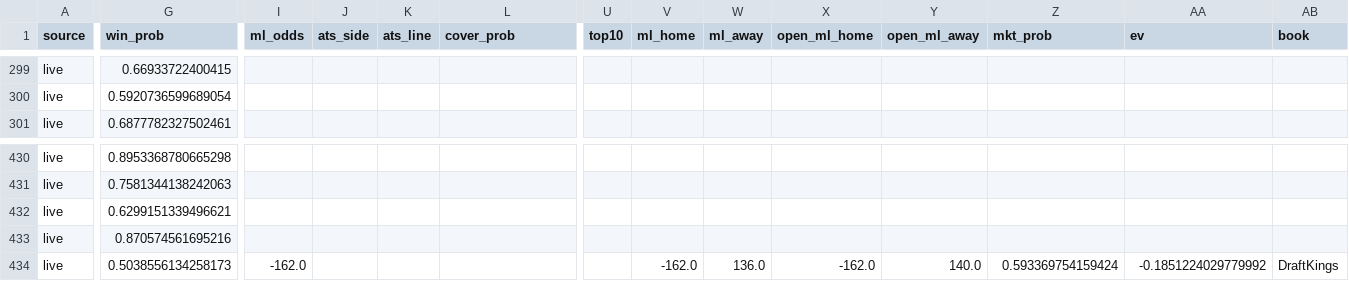
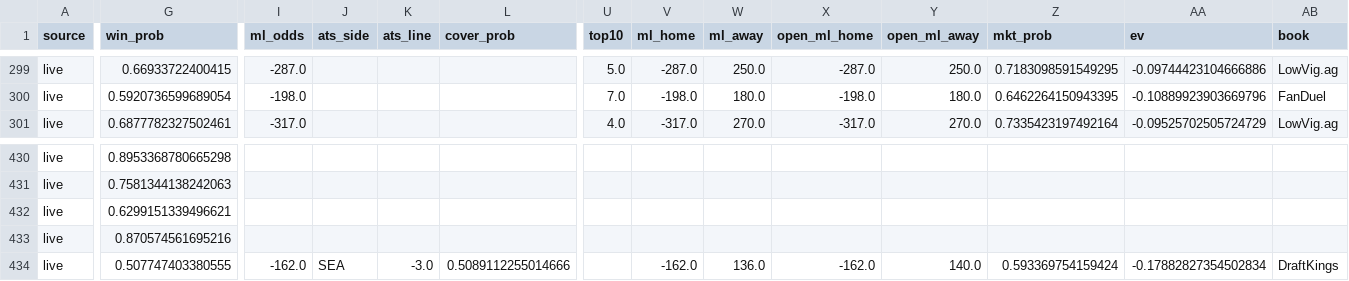
Before and after one commit to mak1017/skiiipicks, a CSV file: picks_log.csv, drawn as a sheet; only a part is shown, gaps mark what is left out; the diff covers the shown part only; the diff names each change by its address in the sheet, - before the commit and + after, or states it on an @@ line.

```diff
--- a/picks_log.csv
+++ b/picks_log.csv
-I299 (ml_odds): (empty)
+I299 (ml_odds): -287.0
-U299 (top10): (empty)
+U299 (top10): 5.0
-V299 (ml_home): (empty)
+V299 (ml_home): -287.0
-W299 (ml_away): (empty)
+W299 (ml_away): 250.0
-X299 (open_ml_home): (empty)
+X299 (open_ml_home): -287.0
-Y299 (open_ml_away): (empty)
+Y299 (open_ml_away): 250.0
-Z299 (mkt_prob): (empty)
+Z299 (mkt_prob): 0.7183098591549295
-AA299 (ev): (empty)
+AA299 (ev): -0.09744423104666886
-AB299 (book): (empty)
+AB299 (book): LowVig.ag
-I300 (ml_odds): (empty)
+I300 (ml_odds): -198.0
-U300 (top10): (empty)
+U300 (top10): 7.0
-V300 (ml_home): (empty)
+V300 (ml_home): -198.0
-W300 (ml_away): (empty)
+W300 (ml_away): 180.0
-X300 (open_ml_home): (empty)
+X300 (open_ml_home): -198.0
-Y300 (open_ml_away): (empty)
+Y300 (open_ml_away): 180.0
-Z300 (mkt_prob): (empty)
+Z300 (mkt_prob): 0.6462264150943395
-AA300 (ev): (empty)
+AA300 (ev): -0.10889923903669796
-AB300 (book): (empty)
+AB300 (book): FanDuel
-I301 (ml_odds): (empty)
+I301 (ml_odds): -317.0
-U301 (top10): (empty)
+U301 (top10): 4.0
-V301 (ml_home): (empty)
+V301 (ml_home): -317.0
-W301 (ml_away): (empty)
+W301 (ml_away): 270.0
-X301 (open_ml_home): (empty)
+X301 (open_ml_home): -317.0
-Y301 (open_ml_away): (empty)
+Y301 (open_ml_away): 270.0
-Z301 (mkt_prob): (empty)
+Z301 (mkt_prob): 0.7335423197492164
-AA301 (ev): (empty)
+AA301 (ev): -0.09525702505724729
-AB301 (book): (empty)
+AB301 (book): LowVig.ag
-G434 (win_prob): 0.5038556134258173
+G434 (win_prob): 0.507747403380555
-J434 (ats_side): (empty)
+J434 (ats_side): SEA
-K434 (ats_line): (empty)
+K434 (ats_line): -3.0
-L434 (cover_prob): (empty)
+L434 (cover_prob): 0.5089112255014666
-AA434 (ev): -0.1851224029779992
+AA434 (ev): -0.17882827354502834
```
Also changed, not shown: 109 edited cells elsewhere in this file, 1 other file.
